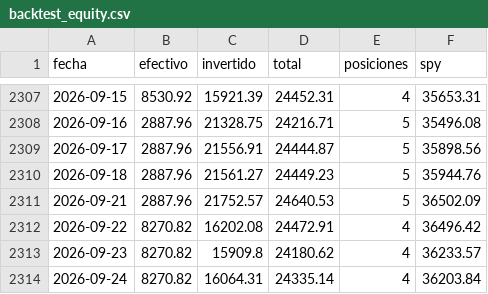
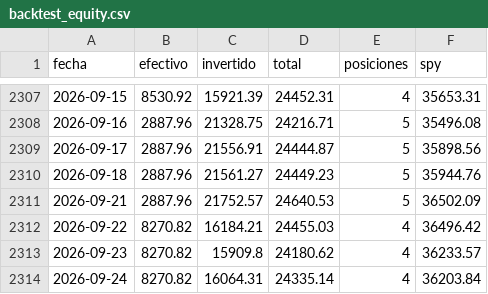
Before and after one commit to facundogreyak/swing-agent, a CSV file: reportes/backtest_equity.csv, drawn as a sheet; only a part is shown, gaps mark what is left out.

```diff
--- a/reportes/backtest_equity.csv
+++ b/reportes/backtest_equity.csv
@@ -2311,3 +2311,3 @@ fecha,efectivo,invertido,total,posiciones,spy
 2026-09-21,2887.96,21752.57,24640.53,5,36502.09
-2026-09-22,8270.82,16202.08,24472.91,4,36496.42
+2026-09-22,8270.82,16184.21,24455.03,4,36496.42
 2026-09-23,8270.82,15909.8,24180.62,4,36233.57
```
Also changed, not shown: reportes/backtest_operaciones.csv, reportes/calibracion.csv, 15 other files.
